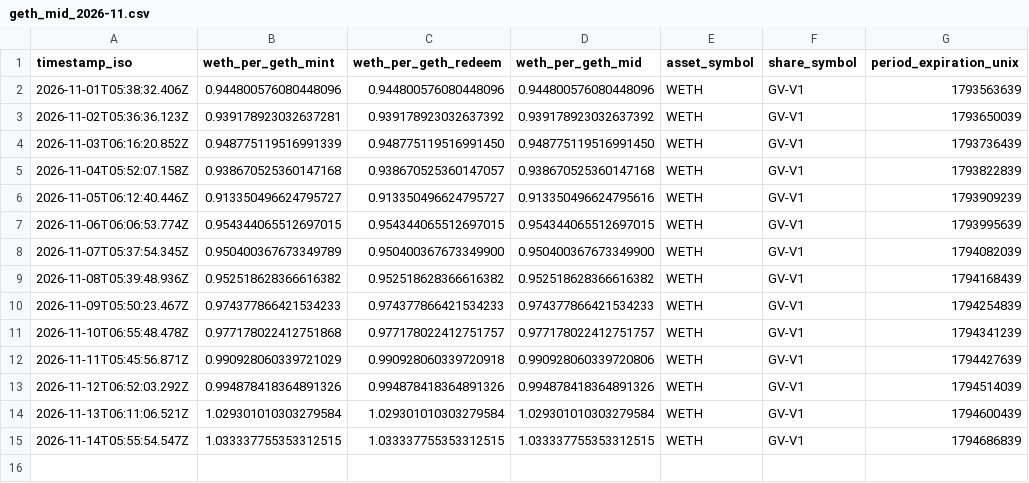
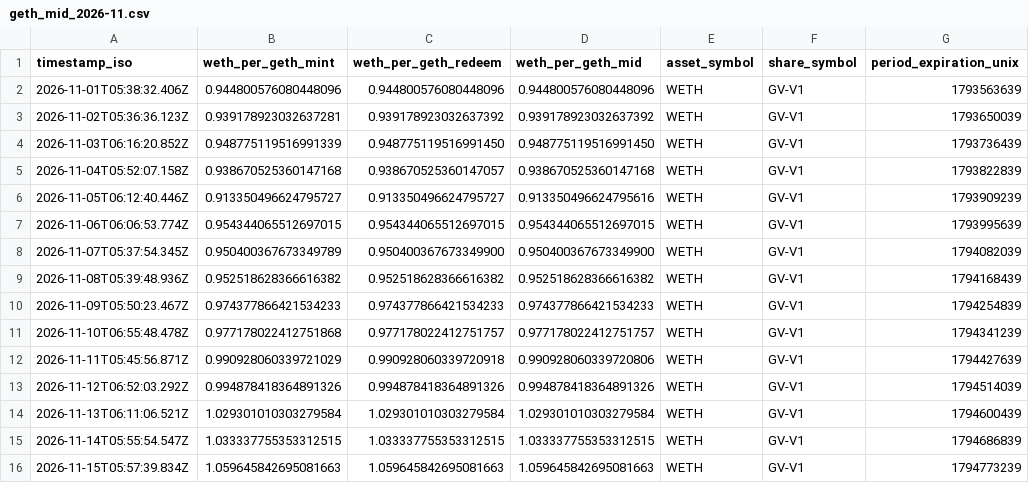
Before and after one commit to daidairow2/geth-price-logger, a CSV file: data/geth_mid_2026-11.csv, drawn as a sheet; the diff names each change by its address in the sheet, - before the commit and + after, or states it on an @@ line.

```diff
--- a/data/geth_mid_2026-11.csv
+++ b/data/geth_mid_2026-11.csv
+row 16: 2026-11-15T05:57:39.834Z | 1.059645842695081663 | 1.059645842695081663 | 1.059645842695081663 | WETH | GV-V1 | 1794773239
```
